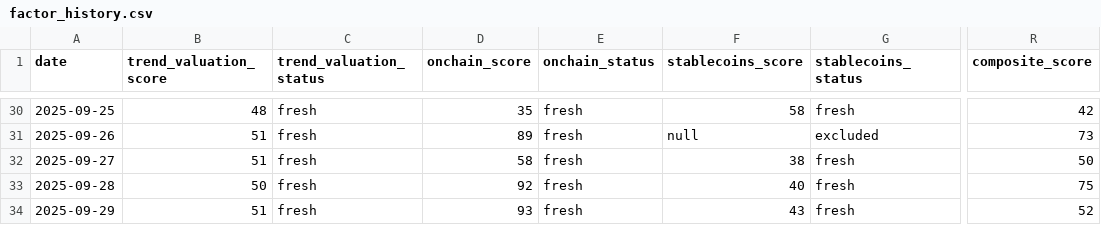
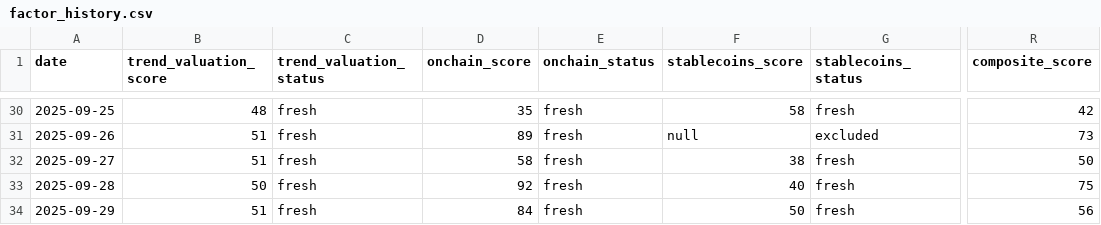
Before and after one commit to firemansghost/btc-risk-dashboard-V3, a CSV file: public/data/factor_history.csv, drawn as a sheet; only a part is shown, gaps mark what is left out; the diff names each change by its address in the sheet, - before the commit and + after, or states it on an @@ line.

```diff
--- a/public/data/factor_history.csv
+++ b/public/data/factor_history.csv
-D34 (onchain_score): 93
+D34 (onchain_score): 84
-F34 (stablecoins_score): 43
+F34 (stablecoins_score): 50
-R34 (composite_score): 52
+R34 (composite_score): 56
```
Also changed, not shown: 6 other files.
